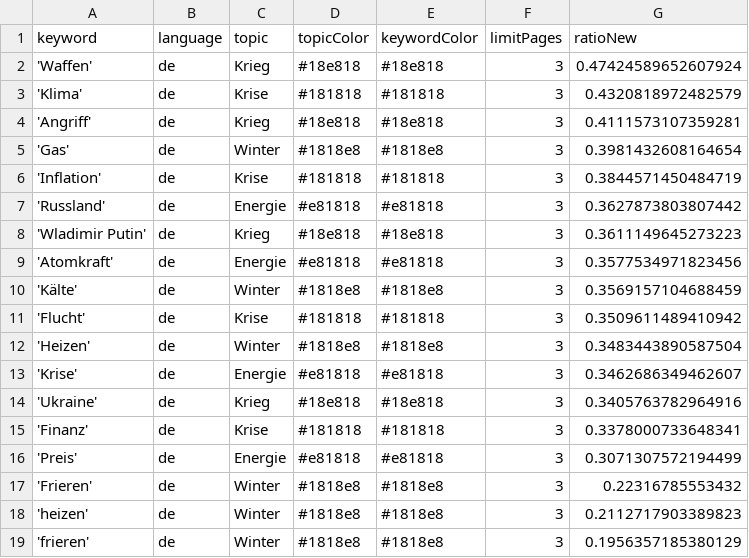
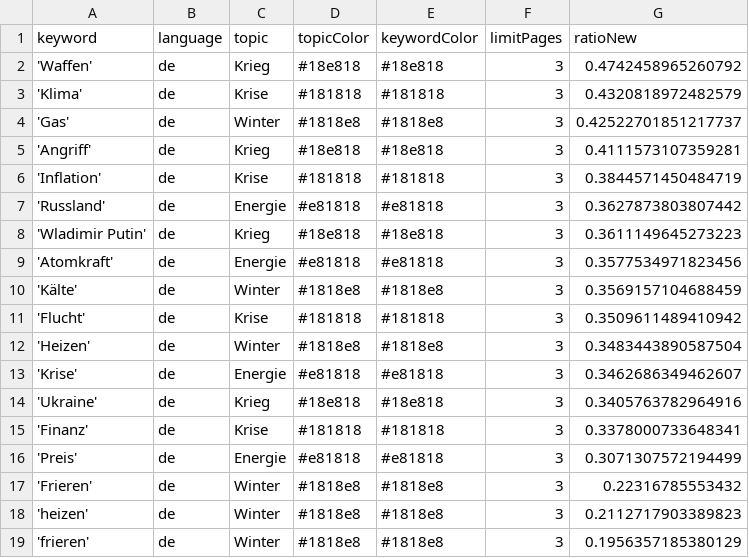
Before and after one commit to liese97-news/winterIsComing2, a CSV file: keywords.csv, drawn as a sheet.

```diff
--- a/keywords.csv
+++ b/keywords.csv
@@ -1,6 +1,6 @@
 keyword,language,topic,topicColor,keywordColor,limitPages,ratioNew
-'Waffen',de,Krieg,#18e818,#18e818,3,0.47424589652607924
+'Waffen',de,Krieg,#18e818,#18e818,3,0.4742458965260792
 'Klima',de,Krise,#181818,#181818,3,0.4320818972482579
+'Gas',de,Winter,#1818e8,#1818e8,3,0.42522701851217737
 'Angriff',de,Krieg,#18e818,#18e818,3,0.4111573107359281
-'Gas',de,Winter,#1818e8,#1818e8,3,0.3981432608164654
 'Inflation',de,Krise,#181818,#181818,3,0.3844571450484719
```
Also changed, not shown: 2 other files.
